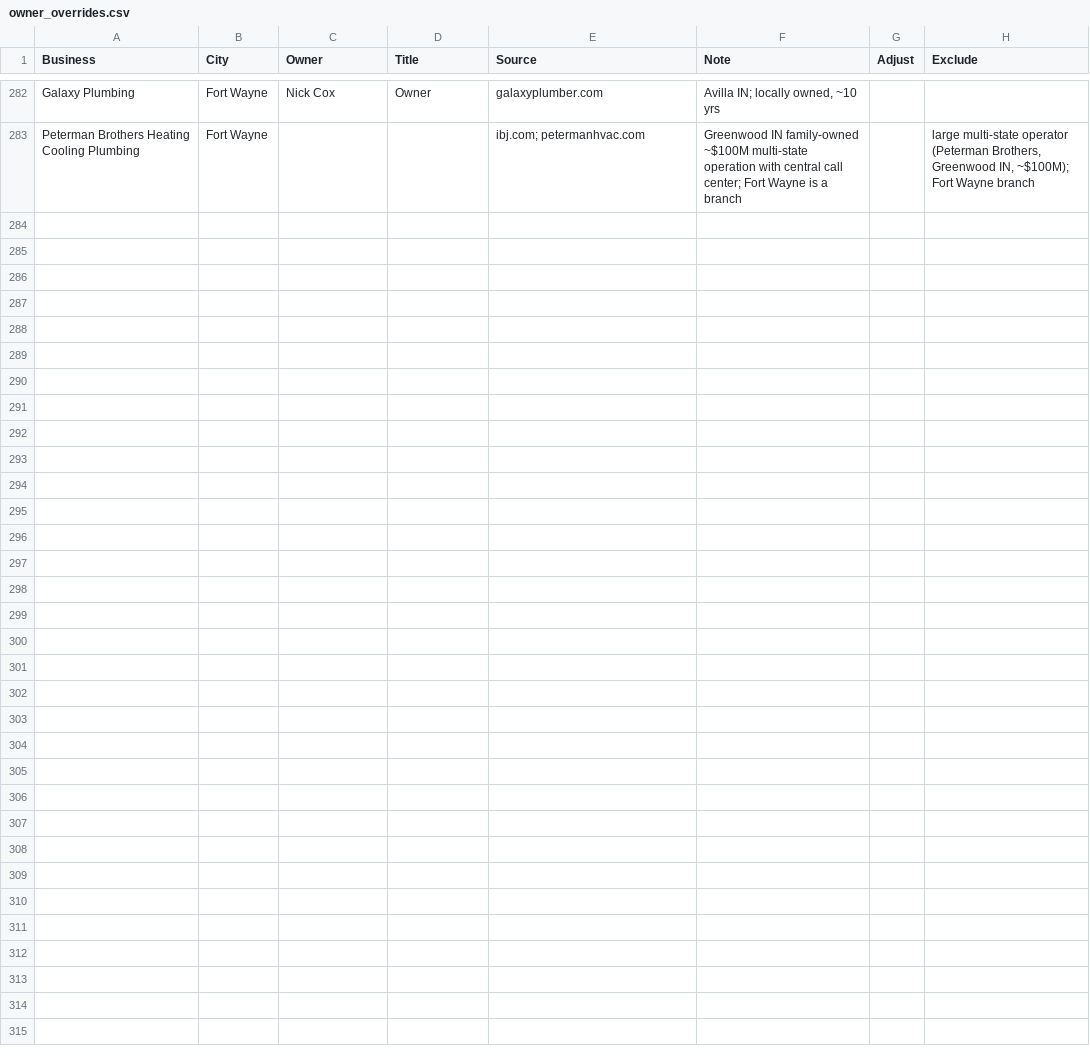
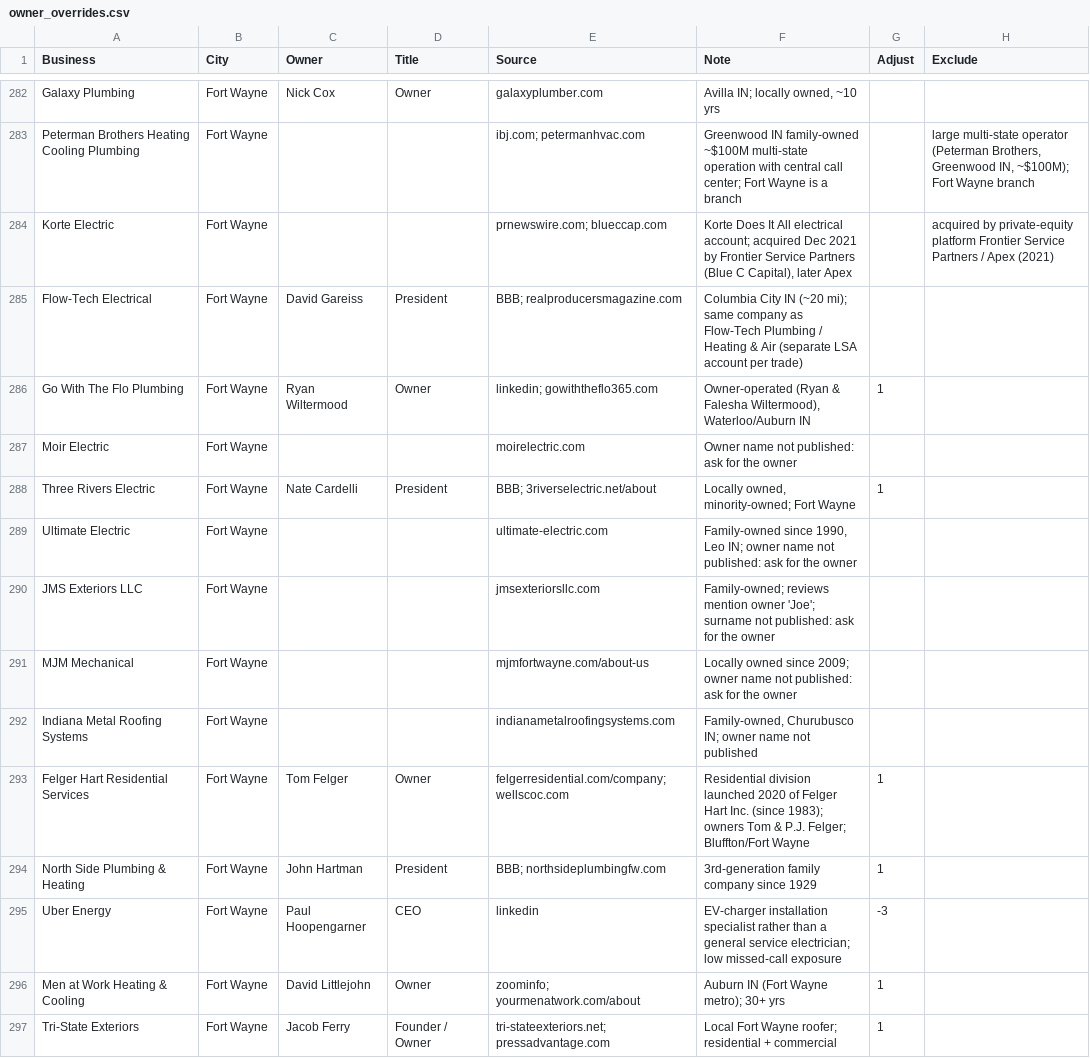
Before and after one commit to mowlid204/mowlid204.github.io, a CSV file: tools/lsa_leads/data/owner_overrides.csv, drawn as a sheet; only a part is shown, gaps mark what is left out; the diff names each change by its address in the sheet, - before the commit and + after, or states it on an @@ line.

```diff
--- a/tools/lsa_leads/data/owner_overrides.csv
+++ b/tools/lsa_leads/data/owner_overrides.csv
+row 284: Korte Electric | Fort Wayne |  |  | prnewswire.com; blueccap.com | Korte Does It All electrical account; acquired Dec 2021 by Frontier Service Partners (Blue C Capital), later Apex |  | acquired by private-equity platform Frontier Service Partners / Apex (2021)
+row 285: Flow-Tech Electrical | Fort Wayne | David Gareiss | President | BBB; realproducersmagazine.com | Columbia City IN (~20 mi); same company as Flow-Tech Plumbing / Heating & Air (separate LSA account per trade)
+row 286: Go With The Flo Plumbing | Fort Wayne | Ryan Wiltermood | Owner | linkedin; gowiththeflo365.com | Owner-operated (Ryan & Falesha Wiltermood), Waterloo/Auburn IN | 1
+row 287: Moir Electric | Fort Wayne |  |  | moirelectric.com | Owner name not published: ask for the owner
+row 288: Three Rivers Electric | Fort Wayne | Nate Cardelli | President | BBB; 3riverselectric.net/about | Locally owned, minority-owned; Fort Wayne | 1
+row 289: Ultimate Electric | Fort Wayne |  |  | ultimate-electric.com | Family-owned since 1990, Leo IN; owner name not published: ask for the owner
+row 290: JMS Exteriors LLC | Fort Wayne |  |  | jmsexteriorsllc.com | Family-owned; reviews mention owner 'Joe'; surname not published: ask for the owner
+row 291: MJM Mechanical | Fort Wayne |  |  | mjmfortwayne.com/about-us | Locally owned since 2009; owner name not published: ask for the owner
+row 292: Indiana Metal Roofing Systems | Fort Wayne |  |  | indianametalroofingsystems.com | Family-owned, Churubusco IN; owner name not published
+row 293: Felger Hart Residential Services | Fort Wayne | Tom Felger | Owner | felgerresidential.com/company; wellscoc.com | Residential division launched 2020 of Felger Hart Inc. (since 1983); owners Tom & P.J. Felger; Bluffton/Fort Wayne | 1
+row 294: North Side Plumbing & Heating | Fort Wayne | John Hartman | President | BBB; northsideplumbingfw.com | 3rd-generation family company since 1929 | 1
+row 295: Uber Energy | Fort Wayne | Paul Hoopengarner | CEO | linkedin | EV-charger installation specialist rather than a general service electrician; low missed-call exposure | -3
+row 296: Men at Work Heating & Cooling | Fort Wayne | David Littlejohn | Owner | zoominfo; yourmenatwork.com/about | Auburn IN (Fort Wayne metro); 30+ yrs | 1
+row 297: Tri-State Exteriors | Fort Wayne | Jacob Ferry | Founder / Owner | tri-stateexteriors.net; pressadvantage.com | Local Fort Wayne roofer; residential + commercial | 1
```
